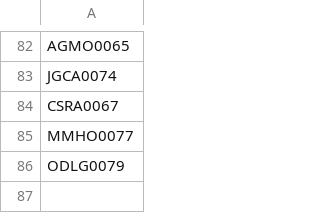
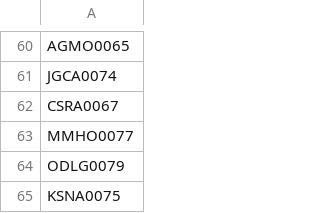
Before and after one commit to AdminC3A/QRElemento-Acceso, a CSV file: data/base_de_datos.csv, drawn as a sheet; only a part is shown, gaps mark what is left out; the diff covers the shown part only; the diff names each change by its address in the sheet, - before the commit and + after, or states it on an @@ line.

```diff
--- a/data/base_de_datos.csv
+++ b/data/base_de_datos.csv
+row 65: KSNA0075
```
Also changed, not shown: 22 removed rows elsewhere in this file.
